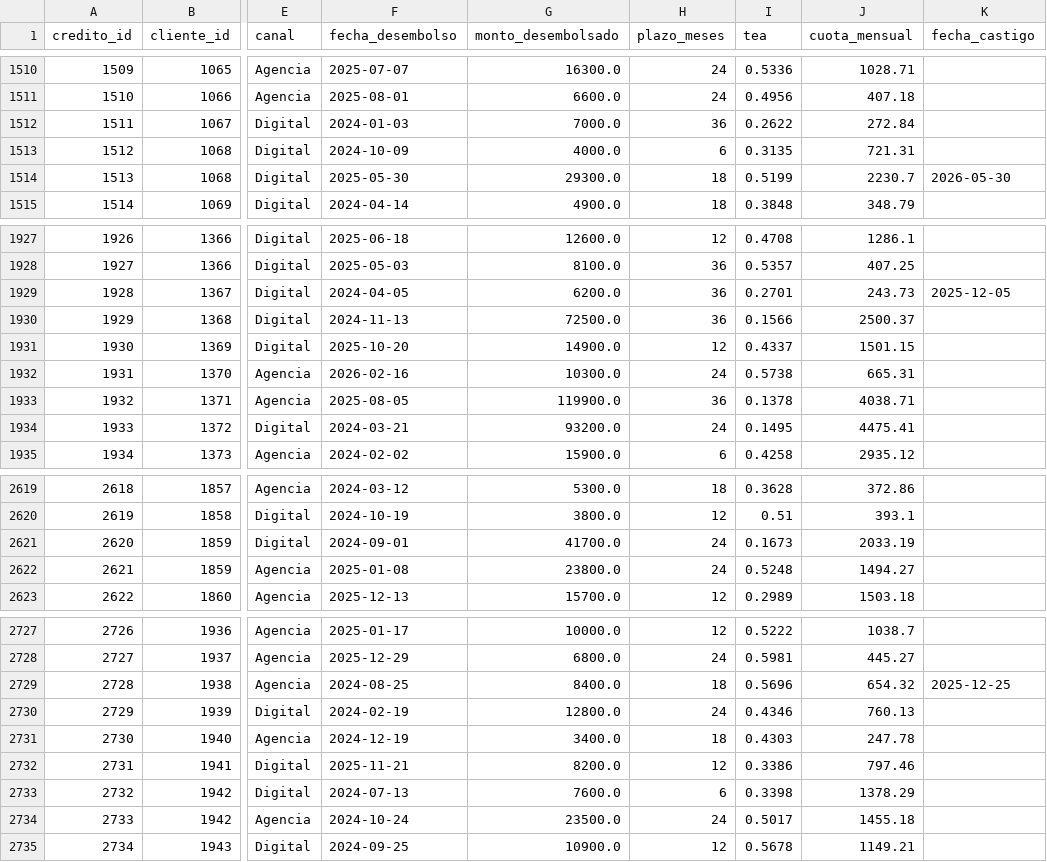
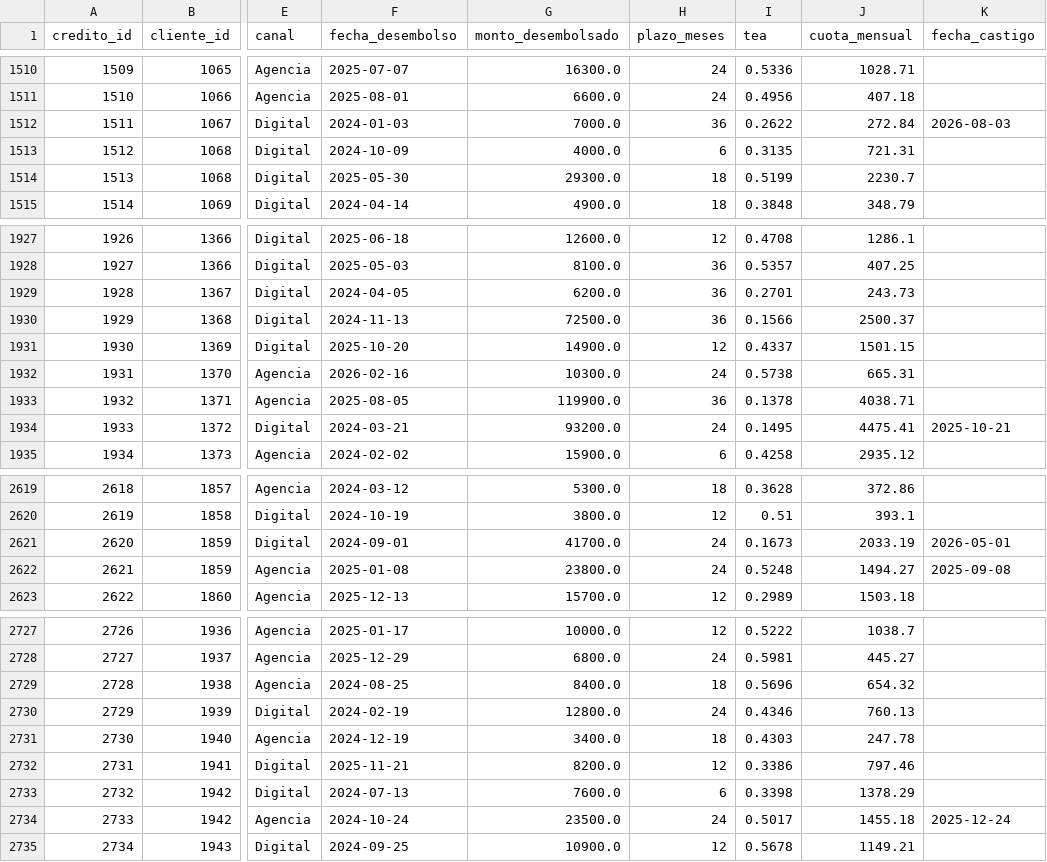
Before and after one commit to ego4men/analisis-cartera-morosidad, a CSV file: data/creditos.csv, drawn as a sheet; only a part is shown, gaps mark what is left out; the diff covers the shown part only; the diff names each change by its address in the sheet, - before the commit and + after, or states it on an @@ line.

```diff
--- a/data/creditos.csv
+++ b/data/creditos.csv
-K1512 (fecha_castigo): (empty)
+K1512 (fecha_castigo): 2026-08-03
-K1514 (fecha_castigo): 2026-05-30
+K1514 (fecha_castigo): (empty)
-K1929 (fecha_castigo): 2025-12-05
+K1929 (fecha_castigo): (empty)
-K1934 (fecha_castigo): (empty)
+K1934 (fecha_castigo): 2025-10-21
-K2621 (fecha_castigo): (empty)
+K2621 (fecha_castigo): 2026-05-01
-K2622 (fecha_castigo): (empty)
+K2622 (fecha_castigo): 2025-09-08
-K2729 (fecha_castigo): 2025-12-25
+K2729 (fecha_castigo): (empty)
-K2734 (fecha_castigo): (empty)
+K2734 (fecha_castigo): 2025-12-24
```
Also changed, not shown: 136 edited cells elsewhere in this file, 15 other files.
